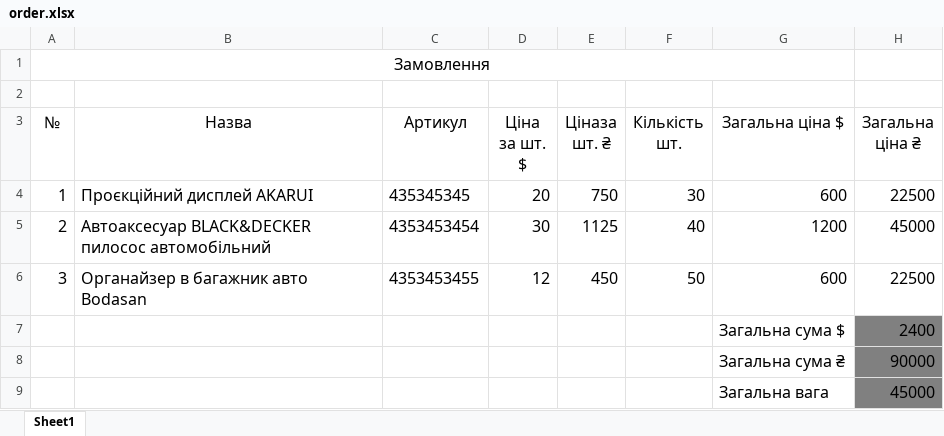
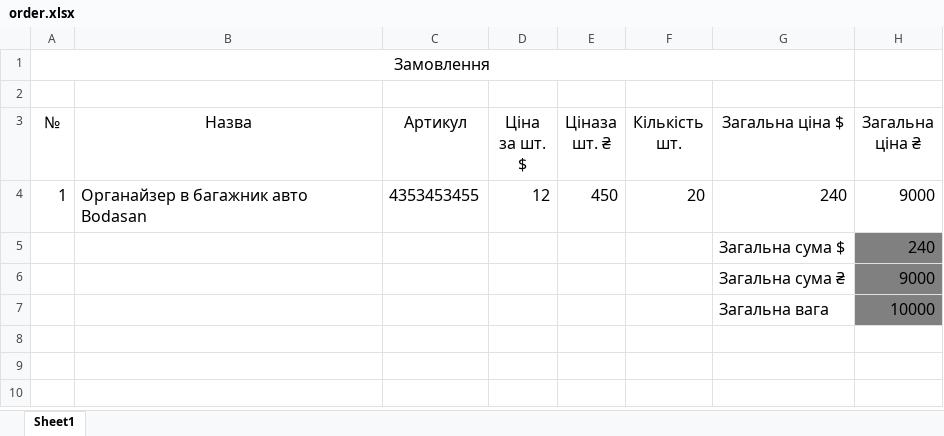
Before and after one commit to GeneralFreelancer/ekip-auto-backend-1.0, an Excel workbook: src/excel/order.xlsx, sheet Sheet1, drawn as a sheet; values as stored, in another font and other column widths than the file's, no borders; removed rows and columns are numbered as before the commit, all else as after; the diff names each change by its address in the sheet, - before the commit and + after, or states it on an @@ line.

```diff
--- a/src/excel/order.xlsx (sheet Sheet1)
+++ b/src/excel/order.xlsx (sheet Sheet1)
-row 4: 1 | Проєкційний дисплей AKARUI | 435345345 | 20 | 750 | 30 | 600 | 22500
-row 5: 2 | Автоаксесуар BLACK&DECKER пилосос автомобільний | 4353453454 | 30 | 1125 | 40 | 1200 | 45000
-A4 (№): 3
+A4 (№): 1
-F4 (Кількість шт.): 50
+F4 (Кількість шт.): 20
-G4 (Загальна ціна $): 600
+G4 (Загальна ціна $): 240
-H4 (Загальна ціна ₴): 22500
+H4 (Загальна ціна ₴): 9000
-H5 (Загальна ціна ₴): 2400
+H5 (Загальна ціна ₴): 240
-H6 (Загальна ціна ₴): 90000
+H6 (Загальна ціна ₴): 9000
-H7 (Загальна ціна ₴): 45000
+H7 (Загальна ціна ₴): 10000
```
Also changed, not shown: 7 other files.
